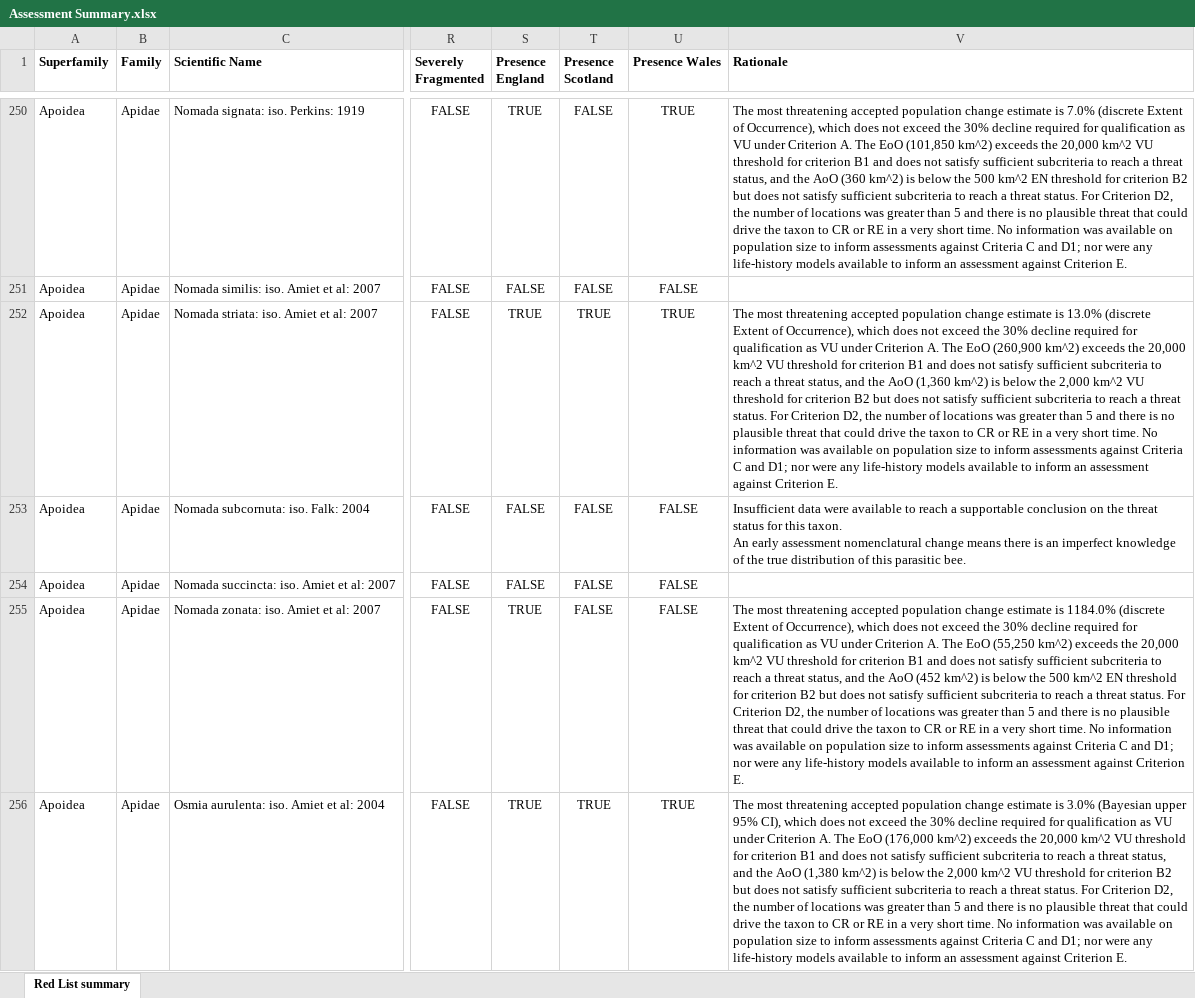
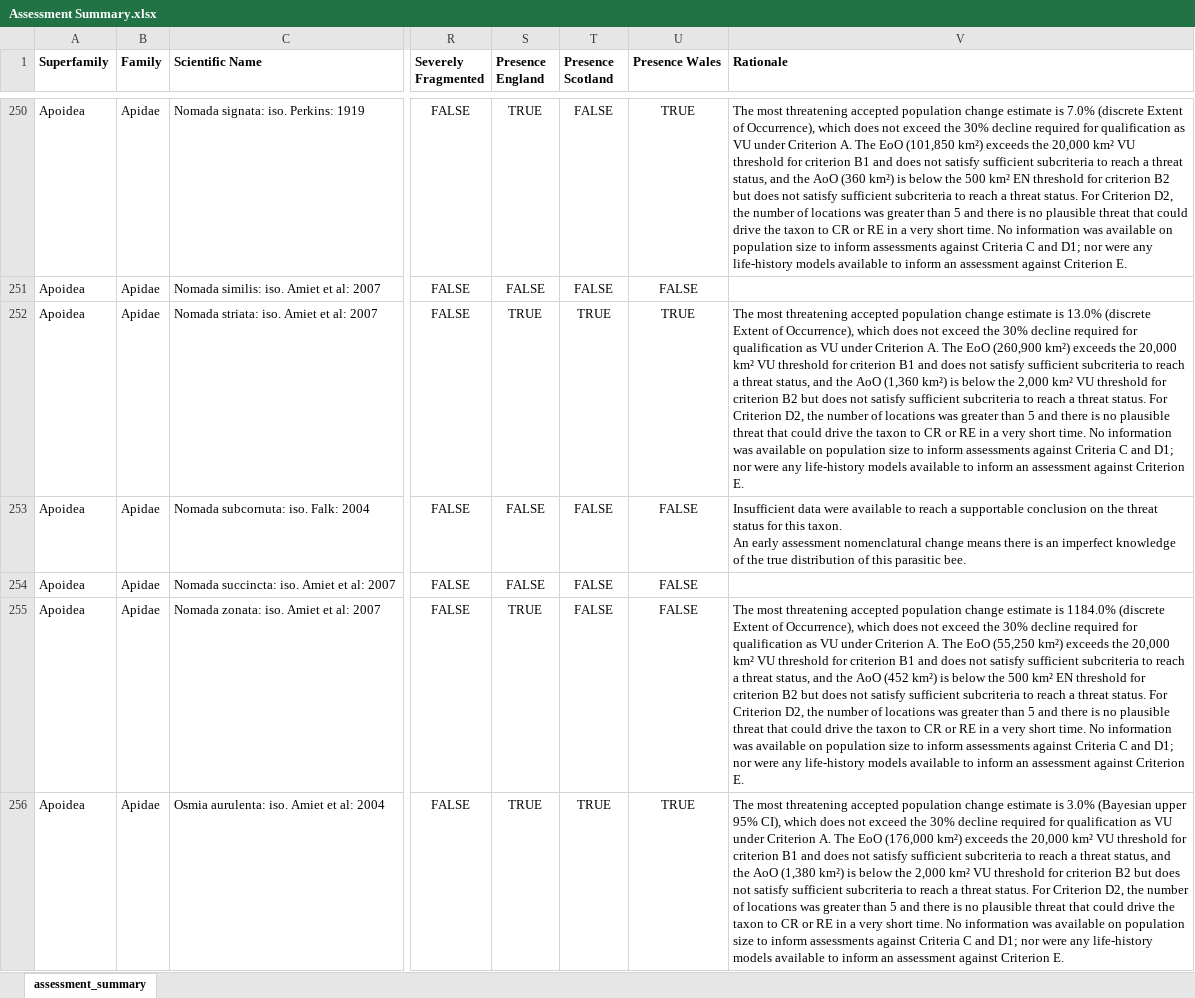
Before and after one commit to Edwards-R/redlist_docs, an Excel workbook: docs/downloads/Assessment Summary.xlsx, sheet assessment_summary, drawn as a sheet; only a part is shown, gaps mark what is left out; values as stored, in another font and other column widths than the file's, no borders; charts and pictures not drawn; the diff covers the shown part only; the diff names each change by its address in the sheet, - before the commit and + after, or states it on an @@ line.

Commit message:
csv and excel

```diff
--- a/docs/downloads/Assessment Summary.xlsx (sheet assessment_summary)
+++ b/docs/downloads/Assessment Summary.xlsx (sheet assessment_summary)
-sheet tab: Red List summary
+sheet tab: assessment_summary
-V250 (Rationale): …EoO (101,850 km^2) exceeds the 20,000 km^2 VU threshold for criterion B1 and does not satisfy sufficient subcriteria to reach a threat status, and the AoO (360 km^2) is below the 500 km^2 EN threshold…
+V250 (Rationale): …EoO (101,850 km²) exceeds the 20,000 km² VU threshold for criterion B1 and does not satisfy sufficient subcriteria to reach a threat status, and the AoO (360 km²) is below the 500 km² EN threshold…
-V252 (Rationale): …EoO (260,900 km^2) exceeds the 20,000 km^2 VU threshold for criterion B1 and does not satisfy sufficient subcriteria to reach a threat status, and the AoO (1,360 km^2) is below the 2,000 km^2 VU threshold…
+V252 (Rationale): …EoO (260,900 km²) exceeds the 20,000 km² VU threshold for criterion B1 and does not satisfy sufficient subcriteria to reach a threat status, and the AoO (1,360 km²) is below the 2,000 km² VU threshold…
-V255 (Rationale): …EoO (55,250 km^2) exceeds the 20,000 km^2 VU threshold for criterion B1 and does not satisfy sufficient subcriteria to reach a threat status, and the AoO (452 km^2) is below the 500 km^2 EN threshold…
+V255 (Rationale): …EoO (55,250 km²) exceeds the 20,000 km² VU threshold for criterion B1 and does not satisfy sufficient subcriteria to reach a threat status, and the AoO (452 km²) is below the 500 km² EN threshold…
-V256 (Rationale): …EoO (176,000 km^2) exceeds the 20,000 km^2 VU threshold for criterion B1 and does not satisfy sufficient subcriteria to reach a threat status, and the AoO (1,380 km^2) is below the 2,000 km^2 VU threshold…
+V256 (Rationale): …EoO (176,000 km²) exceeds the 20,000 km² VU threshold for criterion B1 and does not satisfy sufficient subcriteria to reach a threat status, and the AoO (1,380 km²) is below the 2,000 km² VU threshold…
```
Also changed, not shown: 448 edited cells elsewhere in this sheet, 3 other files.
